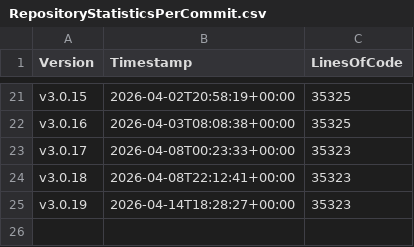
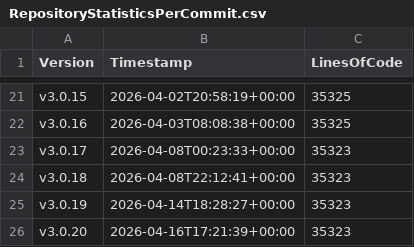
Before and after one commit to anionDevelopment/ConSurv, a CSV file: Other/Metrics/RepositoryStatisticsPerCommit.csv, drawn as a sheet; only a part is shown, gaps mark what is left out.

Commit message:
Pre-merge-commit

```diff
--- a/Other/Metrics/RepositoryStatisticsPerCommit.csv
+++ b/Other/Metrics/RepositoryStatisticsPerCommit.csv
@@ -25 +25,2 @@ v3.0.18;2026-04-08T22:12:41+00:00;35323
 v3.0.19;2026-04-14T18:28:27+00:00;35323
+v3.0.20;2026-04-16T17:21:39+00:00;35323
```
Also changed, not shown: Other/Reference/Technical/Diagrams/LoC-Diagram.csv, 5 other files.
